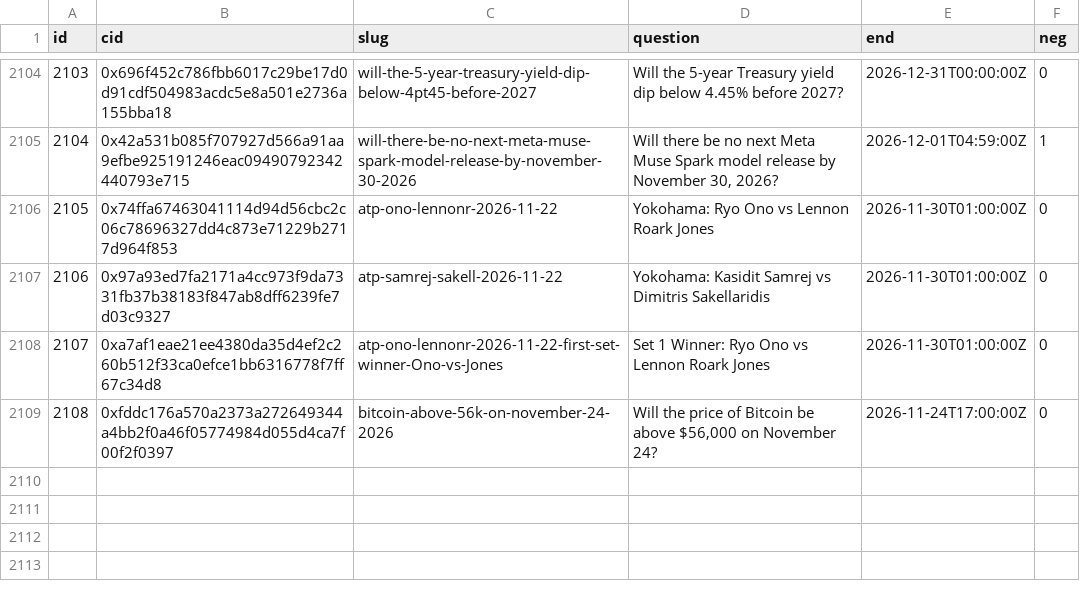
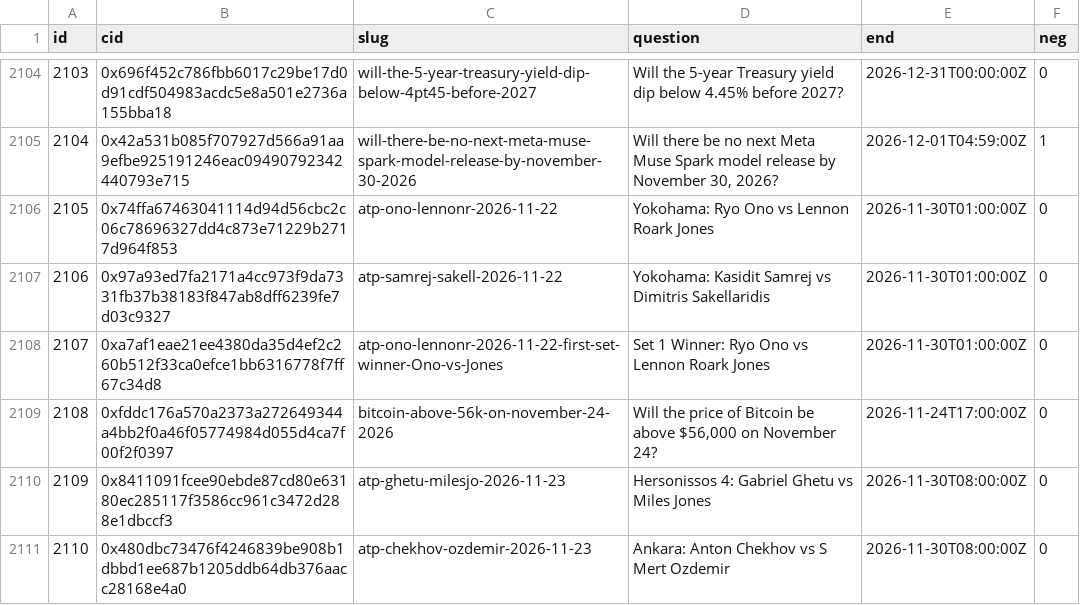
Before and after one commit to 2akklaktu-hue/polymarket, a CSV file: data/live/markets.csv, drawn as a sheet; only a part is shown, gaps mark what is left out; the diff names each change by its address in the sheet, - before the commit and + after, or states it on an @@ line.

```diff
--- a/data/live/markets.csv
+++ b/data/live/markets.csv
+row 2110: 2109 | 0x8411091fcee90ebde87cd80e63180ec285117f3586cc961c3472d288e1dbccf3 | atp-ghetu-milesjo-2026-11-23 | Hersonissos 4: Gabriel Ghetu vs Miles Jones | 2026-11-30T08:00:00Z | 0
+row 2111: 2110 | 0x480dbc73476f4246839be908b1dbbd1ee687b1205ddb64db376aacc28168e4a0 | atp-chekhov-ozdemir-2026-11-23 | Ankara: Anton Chekhov vs S Mert Ozdemir | 2026-11-30T08:00:00Z | 0
```
Also changed, not shown: data/live/signals.csv, 2 other files.
